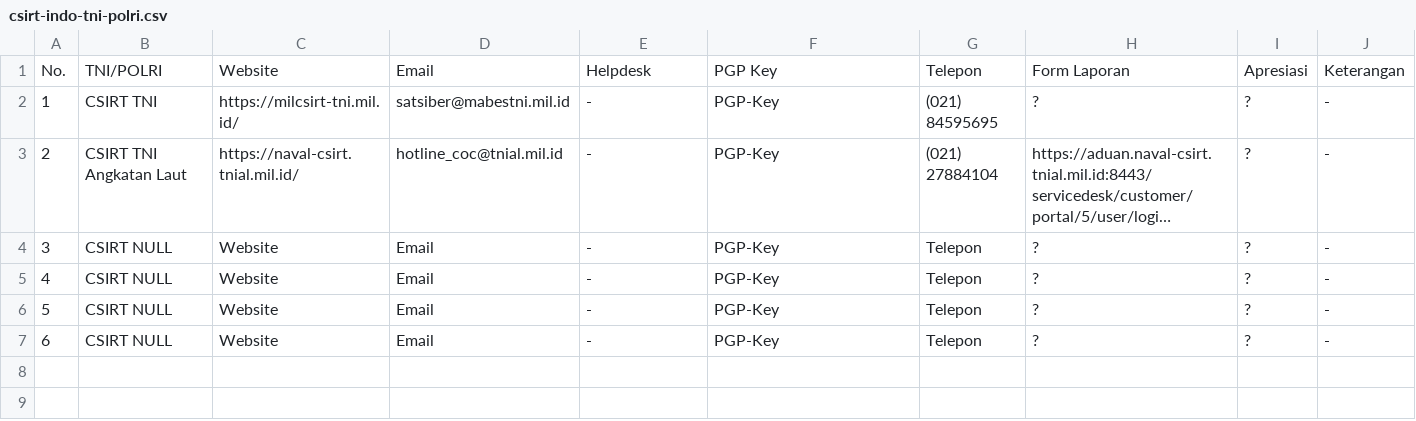
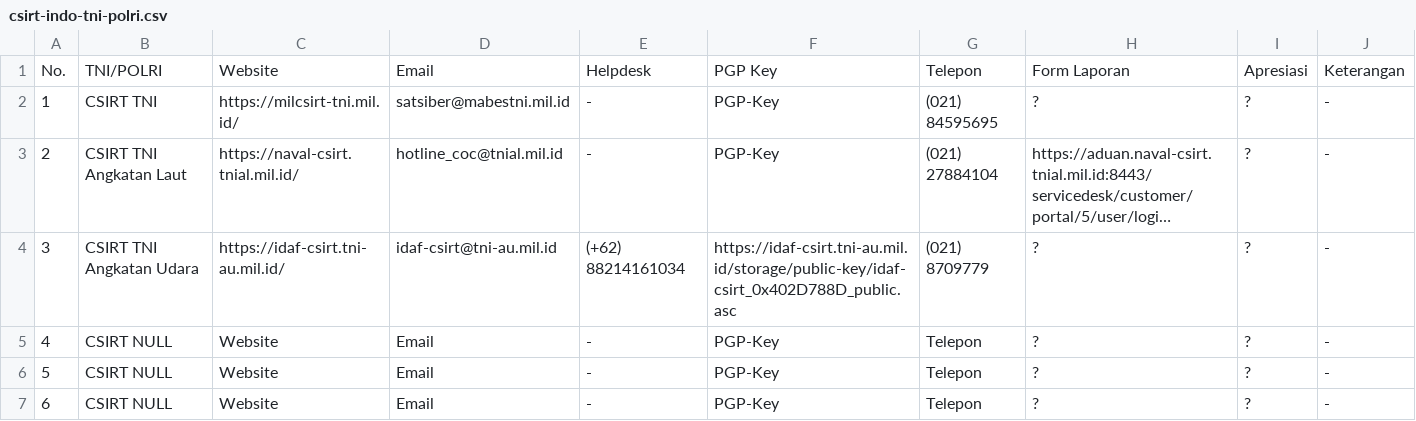
Before and after one commit to atoz-chevara/csirt-indo-gov, a CSV file: csirt-indo-tni-polri.csv, drawn as a sheet; long unchanged cells end in …; the diff names each change by its address in the sheet, - before the commit and + after, or states it on an @@ line.

Commit message:
Update csirt-indo-tni-polri.csv

```diff
--- a/csirt-indo-tni-polri.csv
+++ b/csirt-indo-tni-polri.csv
-B4: CSIRT NULL
+B4: CSIRT TNI Angkatan Udara
-C4: Website
+C4: https://idaf-csirt.tni-au.mil.id/
-D4: Email
+D4: idaf-csirt@tni-au.mil.id
-E4: -
+E4: (+62) 88214161034
-F4: PGP-Key
+F4: https://idaf-csirt.tni-au.mil.id/storage/public-key/idaf-csirt_0x402D788D_public.asc
-G4: Telepon
+G4: (021) 8709779
```
